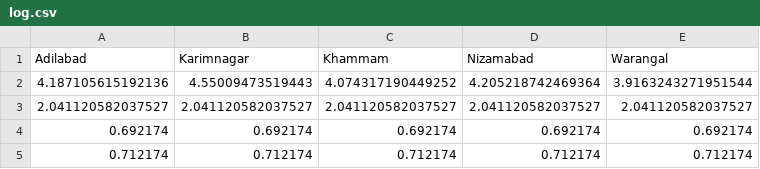
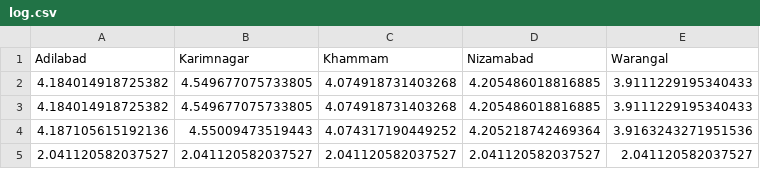
Before and after one commit to HarshHrs24/Team-cl_AI_mate, a CSV file: content/log.csv, drawn as a sheet.

```diff
--- a/content/log.csv
+++ b/content/log.csv
@@ -1,5 +1,5 @@
 Adilabad,Karimnagar,Khammam,Nizamabad,Warangal
-4.187105615192136,4.55009473519443,4.074317190449252,4.205218742469364,3.9163243271951544
+4.184014918725382,4.549677075733805,4.074918731403268,4.205486018816885,3.9111229195340433
+4.184014918725382,4.549677075733805,4.074918731403268,4.205486018816885,3.9111229195340433
+4.187105615192136,4.55009473519443,4.074317190449252,4.205218742469364,3.9163243271951536
 2.041120582037527,2.041120582037527,2.041120582037527,2.041120582037527,2.041120582037527
-0.692174,0.692174,0.692174,0.692174,0.692174
-0.712174,0.712174,0.712174,0.712174,0.712174
```
Also changed, not shown: 27 other files.
